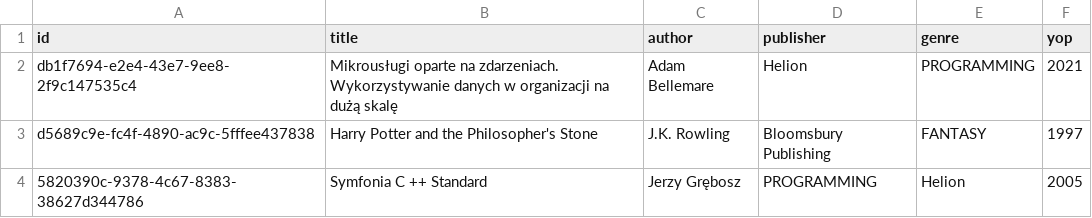
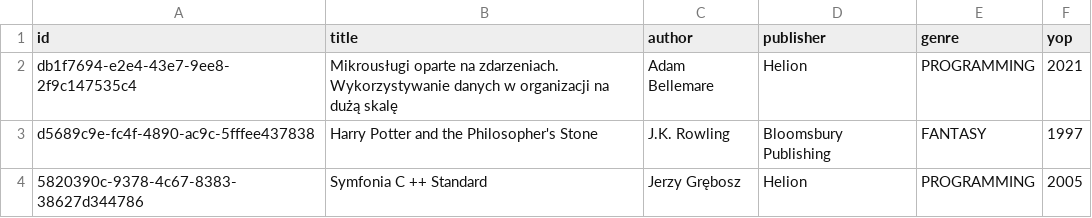
Before and after one commit to BartoszKurczyk/REST-Project, a CSV file: books.csv, drawn as a sheet.

```diff
--- a/books.csv
+++ b/books.csv
@@ -3,2 +3,2 @@ db1f7694-e2e4-43e7-9ee8-2f9c147535c4;Mikrousługi oparte na zdarzeniach. Wykorzy
 d5689c9e-fc4f-4890-ac9c-5fffee437838;Harry Potter and the Philosopher's Stone;J.K. Rowling;Bloomsbury Publishing;FANTASY;1997
-5820390c-9378-4c67-8383-38627d344786;Symfonia C ++ Standard;Jerzy Grębosz;PROGRAMMING;Helion;2005
+5820390c-9378-4c67-8383-38627d344786;Symfonia C ++ Standard;Jerzy Grębosz;Helion;PROGRAMMING;2005
```
Also changed, not shown: 1 other file.
